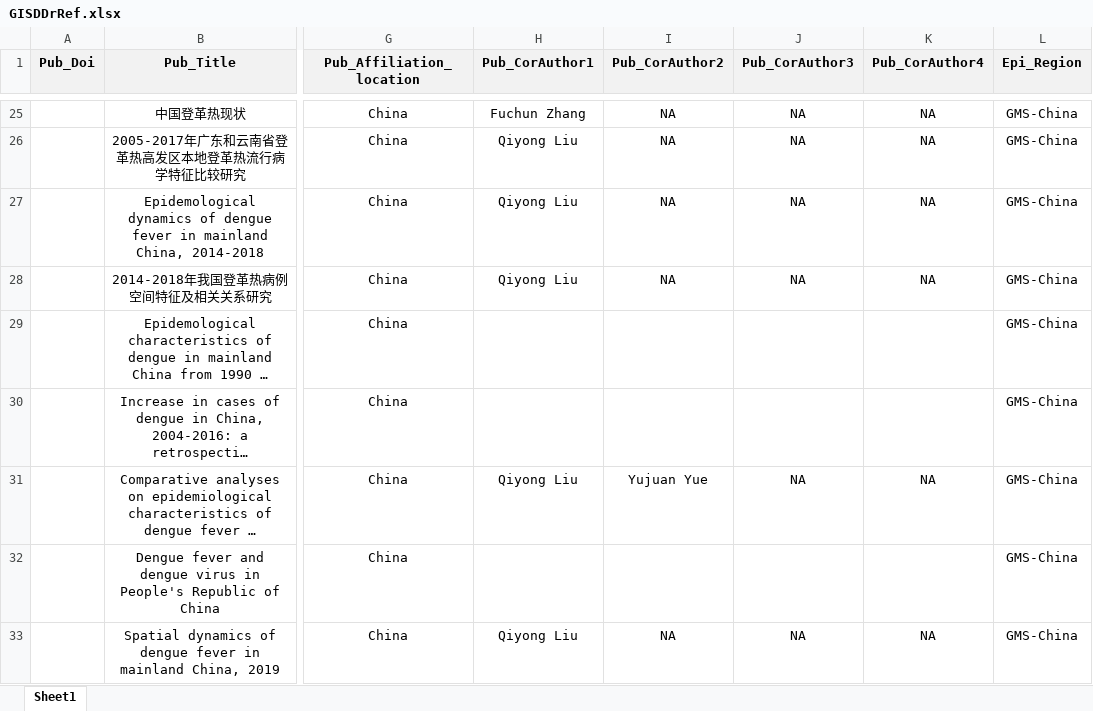
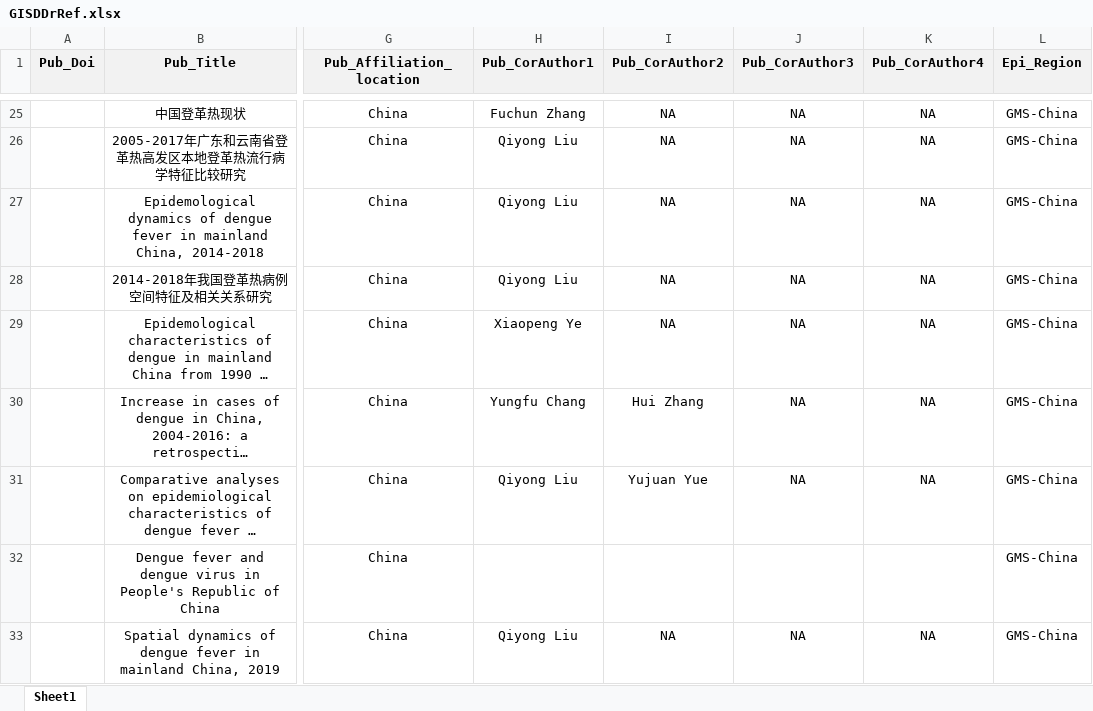
Before and after one commit to GuoXiang9399/GISDDrRef, an Excel workbook: Data/GISDDrRef.xlsx, sheet Sheet1, drawn as a sheet; only a part is shown, gaps mark what is left out; long unchanged cells end in …; values as stored, in another font and other column widths than the file's, no borders; the diff names each change by its address in the sheet, - before the commit and + after, or states it on an @@ line.

Commit message:
Update GISDDrRef.xlsx

```diff
--- a/Data/GISDDrRef.xlsx (sheet Sheet1)
+++ b/Data/GISDDrRef.xlsx (sheet Sheet1)
-H29 (Pub_CorAuthor1): (empty)
+H29 (Pub_CorAuthor1): Xiaopeng Ye
-I29 (Pub_CorAuthor2): (empty)
+I29 (Pub_CorAuthor2): NA
-J29:J30 (Pub_CorAuthor3): (empty)
+J29:J30 (Pub_CorAuthor3): NA
-K29:K30 (Pub_CorAuthor4): (empty)
+K29:K30 (Pub_CorAuthor4): NA
-H30 (Pub_CorAuthor1): (empty)
+H30 (Pub_CorAuthor1): Yungfu Chang
-I30 (Pub_CorAuthor2): (empty)
+I30 (Pub_CorAuthor2): Hui Zhang
```
